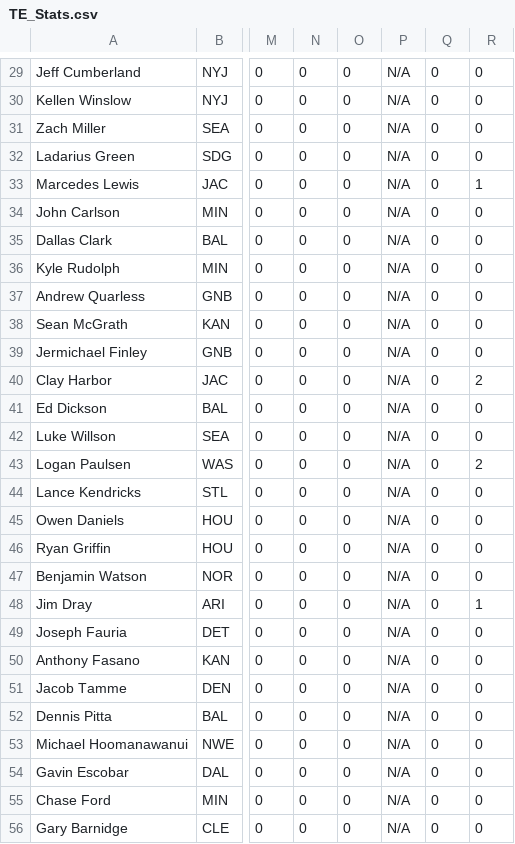
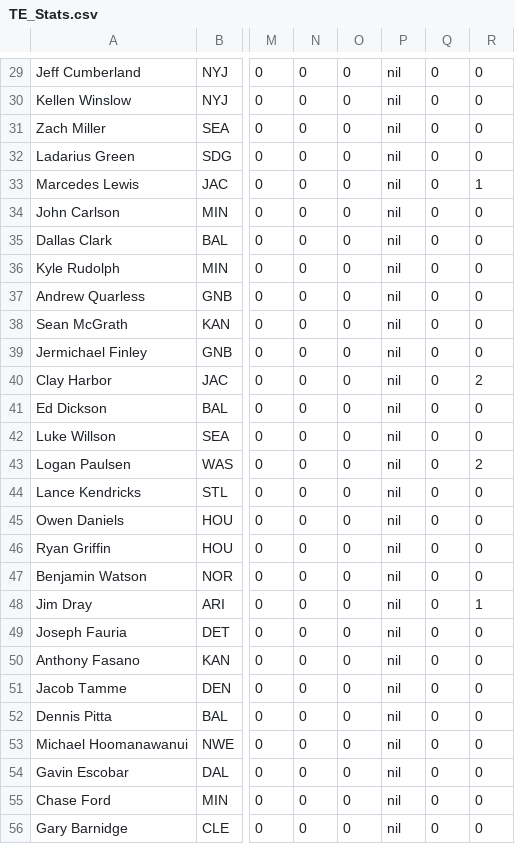
Before and after one commit to sachinahj/fantasy-fiend, a CSV file: app/assets/CSVs/stats/TE_Stats.csv, drawn as a sheet; only a part is shown, gaps mark what is left out; the diff covers the shown part only; the diff names each change by its address in the sheet, - before the commit and + after, or states it on an @@ line.

```diff
--- a/app/assets/CSVs/stats/TE_Stats.csv
+++ b/app/assets/CSVs/stats/TE_Stats.csv
-P29:P56: N/A
+P29:P56: nil
```
Also changed, not shown: 1 added row, 1 removed row and 87 edited cells elsewhere in this file, app/assets/CSVs/projections/QB_Projections.csv, app/assets/CSVs/stats/K_Stats.csv, 10 other files.
